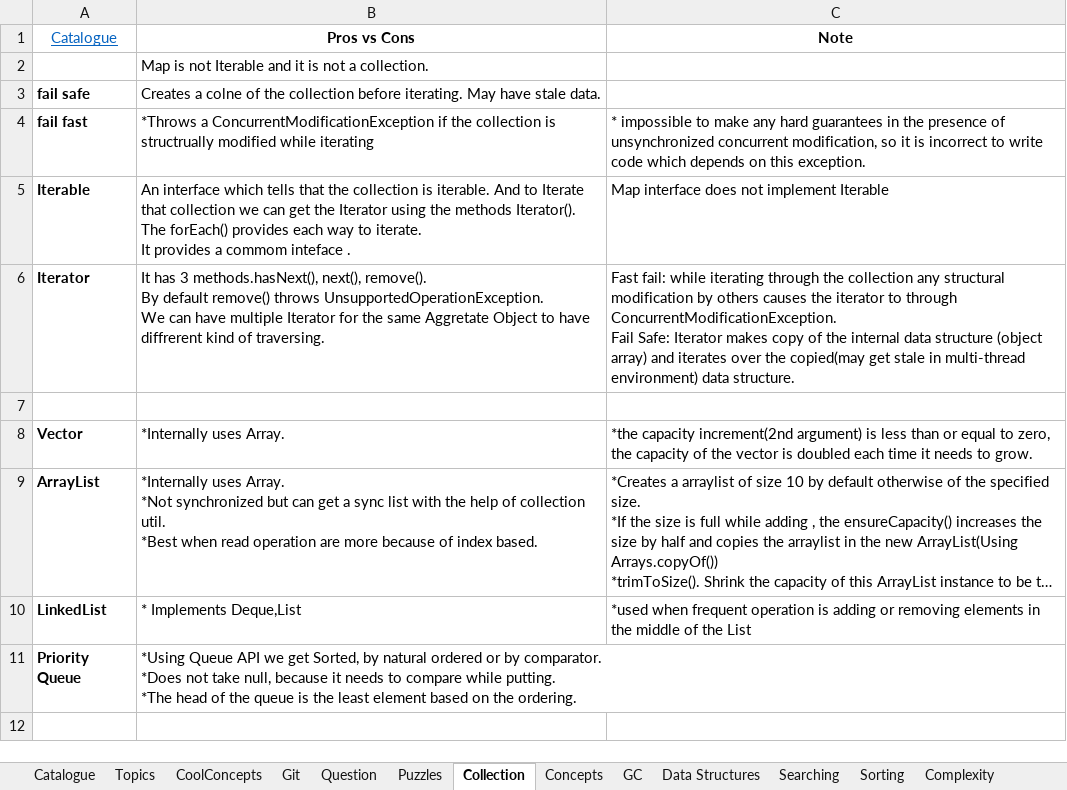
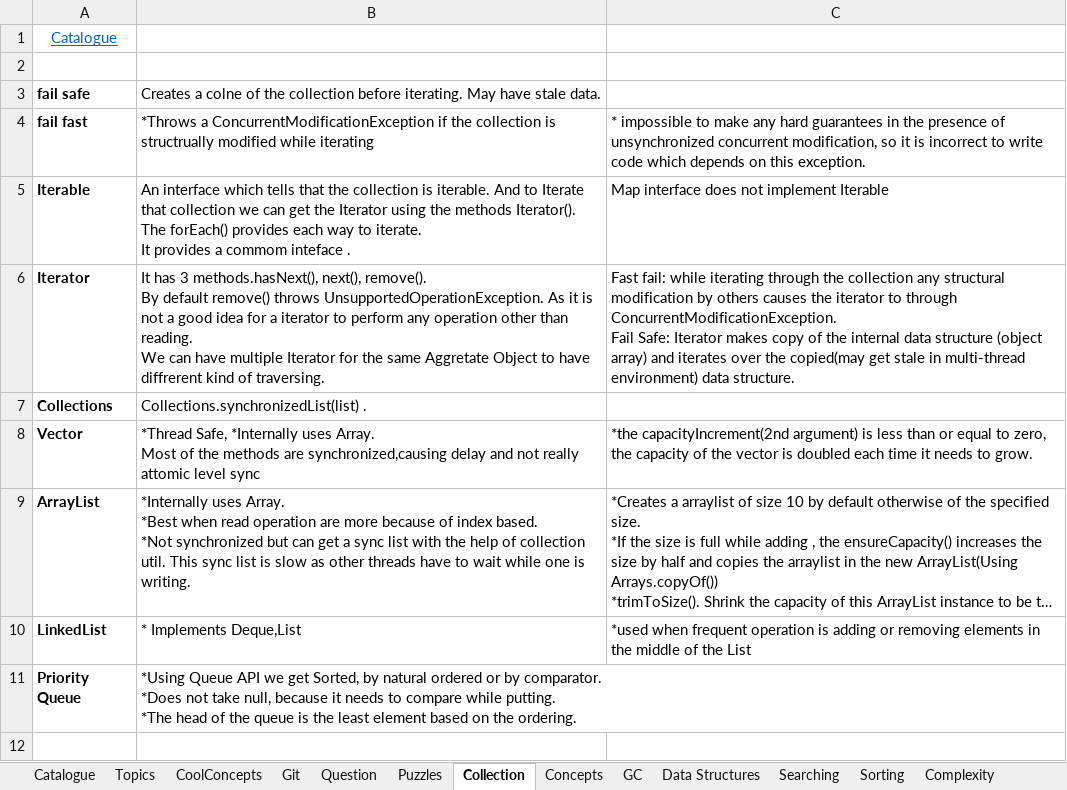
Before and after one commit to JamesTharakan/cognitiveLearning, an Excel workbook: RunningNotes/RunningNotes.xlsx, sheet Collection, drawn as a sheet; only a part is shown; long unchanged cells end in …; values as stored, in another font and other column widths than the file's, no borders; ↵ is a line break in a cell; the diff covers the shown part only; the diff names each change by its address in the sheet, - before the commit and + after, or states it on an @@ line.

```diff
--- a/RunningNotes/RunningNotes.xlsx (sheet Collection)
+++ b/RunningNotes/RunningNotes.xlsx (sheet Collection)
-B1: Pros vs Cons
+B1: (empty)
-C1: Note
+C1: (empty)
-B2: Map is not Iterable and it is not a collection.
+B2: (empty)
-B6: …throws UnsupportedOperationException. ↵ We can…
+B6: …throws UnsupportedOperationException. As it is not a good idea for a iterator to perform any operation other than reading. ↵ We can…
-row 7: (empty)
+row 7: Collections | Collections.synchronizedList(list) .
-B8: *Internally uses Array.
+B8: *Thread Safe, *Internally uses Array. ↵ Most of the methods are synchronized,causing delay and not really attomic level sync
-C8: *the capacity increment(2nd argument) is…
+C8: *the capacityIncrement(2nd argument) is…
-B9: …uses Array. ↵ *Not synchronized but can get a sync list with the help of collection util. ↵ *Best when read operation are more because of index based.
+B9: …uses Array. ↵ *Best when read operation are more because of index based. ↵ *Not synchronized but can get a sync list with the help of collection util. This sync list is slow as other threads have to wait while one is writing.
```
Also changed, not shown: 4 edited cells elsewhere in this sheet, sheet Catalogue, sheet Thread, sheet Design Pattern, sheet Topics, sheet Concepts, sheet Definition, 4 more sheets, 4 other files.
